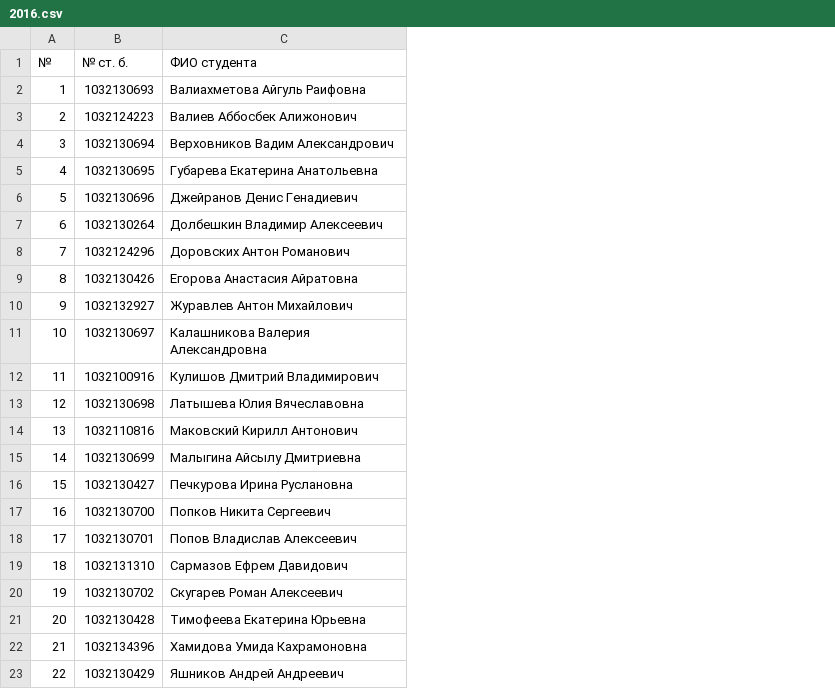
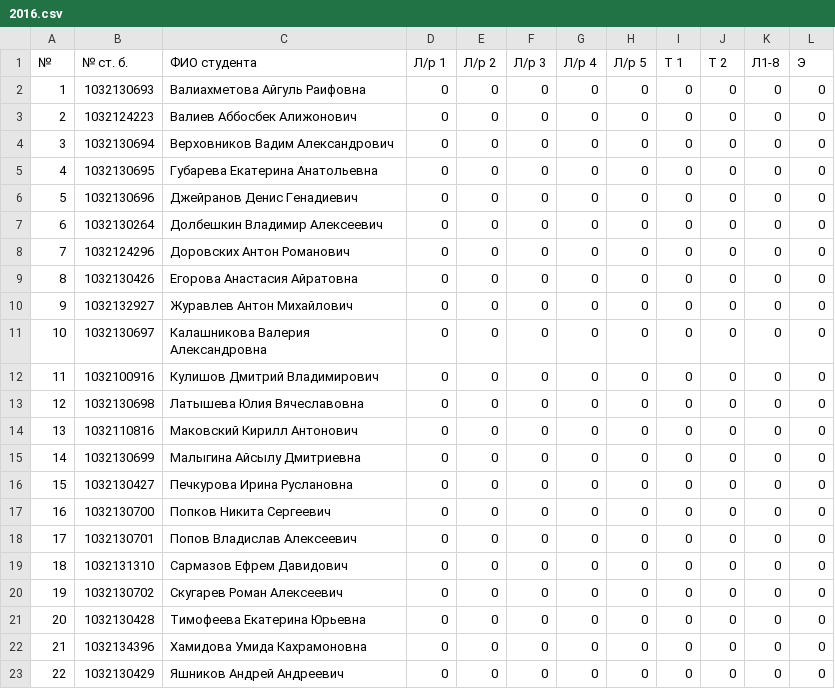
Before and after one commit to 1x0r/pspis, a CSV file: marks/2016.csv, drawn as a sheet; the diff names each change by its address in the sheet, - before the commit and + after, or states it on an @@ line.

Commit message:
Update 2016.csv

```diff
--- a/marks/2016.csv
+++ b/marks/2016.csv
+column D (Л/р 1), rows 2-23: all 0
+column E (Л/р 2), rows 2-23: all 0
+column F (Л/р 3), rows 2-23: all 0
+column G (Л/р 4), rows 2-23: all 0
+column H (Л/р 5), rows 2-23: all 0
+column I (Т 1), rows 2-23: all 0
+column J (Т 2), rows 2-23: all 0
+column K (Л1-8), rows 2-23: all 0
+column L (Э), rows 2-23: all 0
```
